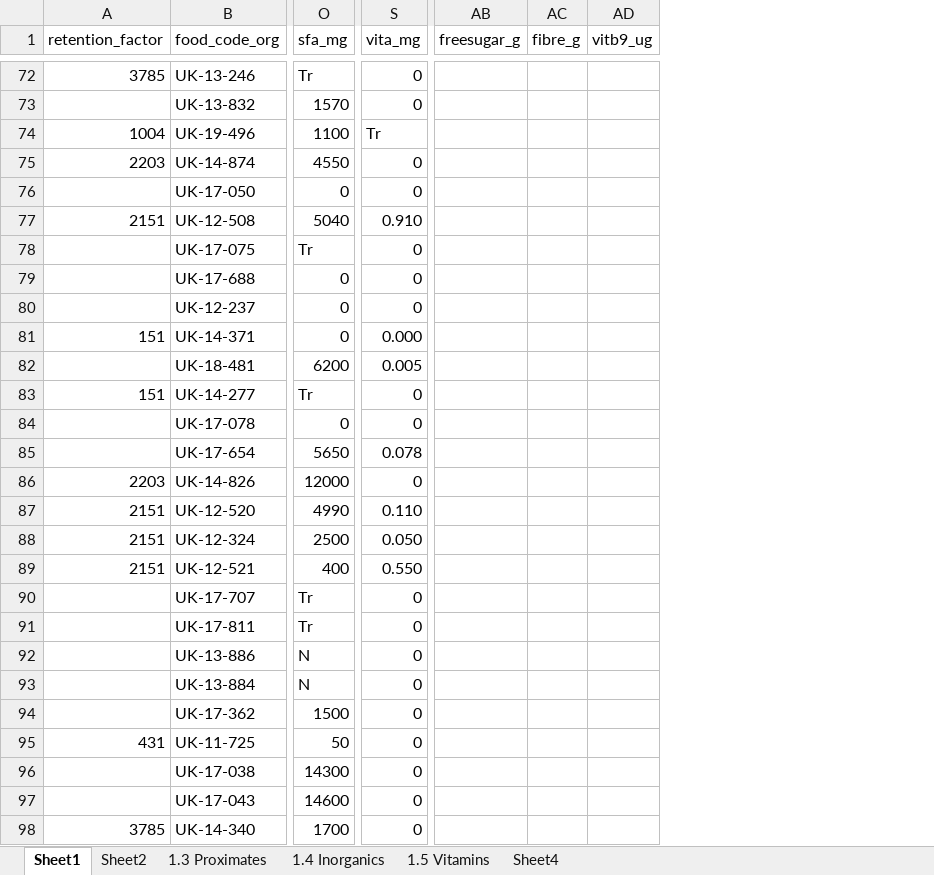
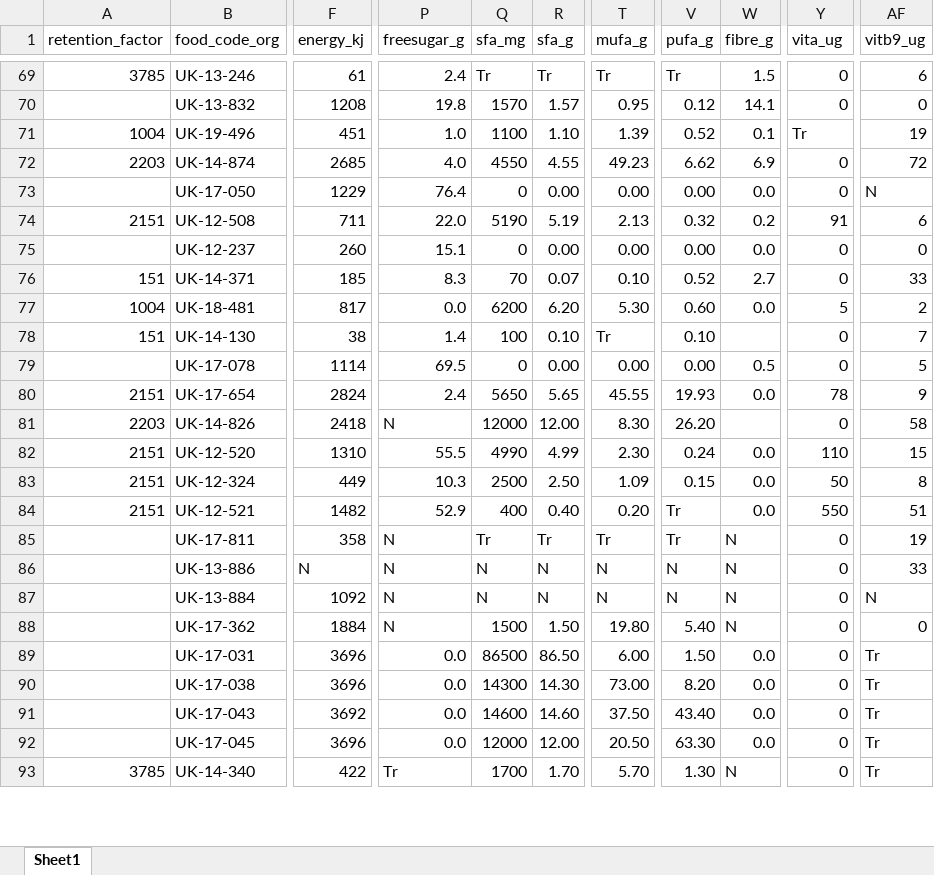
Before and after one commit to lindsayjaacks/Indian-Nutrient-Databank-INDB-, an Excel workbook: UK_fct.xlsx, sheet Sheet1, drawn as a sheet; only a part is shown, gaps mark what is left out; values as stored, in another font and other column widths than the file's, no cell formats; removed rows and columns are numbered as before the commit, all else as after; rows hold the shown columns only; the diff covers the shown part only; the diff names each change by its address in the sheet, - before the commit and + after, or states it on an @@ line.

```diff
--- a/UK_fct.xlsx (sheet Sheet1)
+++ b/UK_fct.xlsx (sheet Sheet1)
-sheet tab: Sheet2
-sheet tab: 1.3 Proximates
-sheet tab: 1.4 Inorganics
-sheet tab: 1.5 Vitamins
-sheet tab: Sheet4
+column F (energy_kj), rows 69-77: 61 | 1208 | 451 | 2685 | 1229 | 711 | 260 | 185 | 817; rows 79-88: 1114 | 2824 | 2418 | 1310 | 449 | 1482 | 358 | N | 1092 | 1884; rows 90-91: 3696 | 3692; row 93: 422
+column P (freesugar_g), rows 69-77: 2.4 | 19.8 | 1.0 | 4.0 | 76.4 | 22.0 | 15.1 | 8.3 | 0.0; rows 79-88: 69.5 | 2.4 | N | 55.5 | 10.3 | 52.9 | N | N | N | N; rows 90-91: 0.0 | 0.0; row 93: Tr
+column R (sfa_g), rows 69-77: Tr | 1.57 | 1.10 | 4.55 | 0.00 | 5.19 | 0.00 | 0.07 | 6.20; rows 79-88: 0.00 | 5.65 | 12.00 | 4.99 | 2.50 | 0.40 | Tr | N | N | 1.50; rows 90-91: 14.30 | 14.60; row 93: 1.70
+column T (mufa_g), rows 69-77: Tr | 0.95 | 1.39 | 49.23 | 0.00 | 2.13 | 0.00 | 0.10 | 5.30; rows 79-88: 0.00 | 45.55 | 8.30 | 2.30 | 1.09 | 0.20 | Tr | N | N | 19.80; rows 90-91: 73.00 | 37.50; row 93: 5.70
+column V (pufa_g), rows 69-77: Tr | 0.12 | 0.52 | 6.62 | 0.00 | 0.32 | 0.00 | 0.52 | 0.60; rows 79-88: 0.00 | 19.93 | 26.20 | 0.24 | 0.15 | Tr | Tr | N | N | 5.40; rows 90-91: 8.20 | 43.40; row 93: 1.30
+column W (fibre_g), rows 69-77: 1.5 | 14.1 | 0.1 | 6.9 | 0.0 | 0.2 | 0.0 | 2.7 | 0.0; rows 79-88: 0.5 | 0.0 |  | 0.0 | 0.0 | 0.0 | N | N | N | N; rows 90-91: 0.0 | 0.0; row 93: N
+column AF (vitb9_ug), rows 69-77: 6 | 0 | 19 | 72 | N | 6 | 0 | 33 | 2; rows 79-88: 5 | 9 | 58 | 15 | 8 | 51 | 19 | 33 | N | 0; rows 90-91: Tr | Tr; row 93: Tr
-column AB (freesugar_g), empty
-column AC (fibre_g), empty
-column AD (vitb9_ug), empty
-Y1: vita_mg
+Y1: vita_ug
-Q74 (sfa_mg): 5040
+Q74 (sfa_mg): 5190
-Y74 (vita_ug): 0.910
+Y74 (vita_ug): 91
-row 78:  | UK-17-075 | Tr | 0
-row 79:  | UK-17-688 | 0 | 0
-Q76 (sfa_mg): 0
+Q76 (sfa_mg): 70
-Y76 (vita_ug): 0.000
+Y76 (vita_ug): 0
-A77 (retention_factor): (empty)
+A77 (retention_factor): 1004
-Y77 (vita_ug): 0.005
+Y77 (vita_ug): 5
-row 83: 151 | UK-14-277 | Tr | 0
+row 78: 151 | UK-14-130 | 38 | 1.4 | 100 | 0.10 | Tr | 0.10 |  | 0 | 7
-A80 (retention_factor): (empty)
+A80 (retention_factor): 2151
-Y80 (vita_ug): 0.078
+Y80 (vita_ug): 78
-Y82 (vita_ug): 0.110
+Y82 (vita_ug): 110
-Y83 (vita_ug): 0.050
+Y83 (vita_ug): 50
-Y84 (vita_ug): 0.550
+Y84 (vita_ug): 550
-row 90:  | UK-17-707 | Tr | 0
-row 95: 431 | UK-11-725 | 50 | 0
+row 89:  | UK-17-031 | 3696 | 0.0 | 86500 | 86.50 | 6.00 | 1.50 | 0.0 | 0 | Tr
+row 92:  | UK-17-045 | 3696 | 0.0 | 12000 | 12.00 | 20.50 | 63.30 | 0.0 | 0 | Tr
```
Also changed, not shown: 8 added rows, 11 removed rows and 55 edited cells elsewhere in this sheet, cell formats, formulas that keep their value, NIN_fct.xlsx, US_fct.xlsx, 5 other files.
